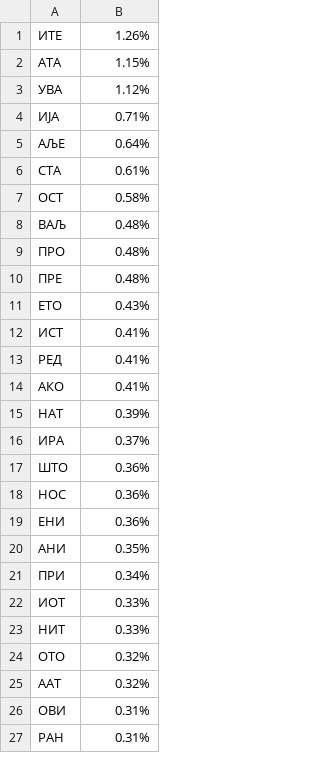
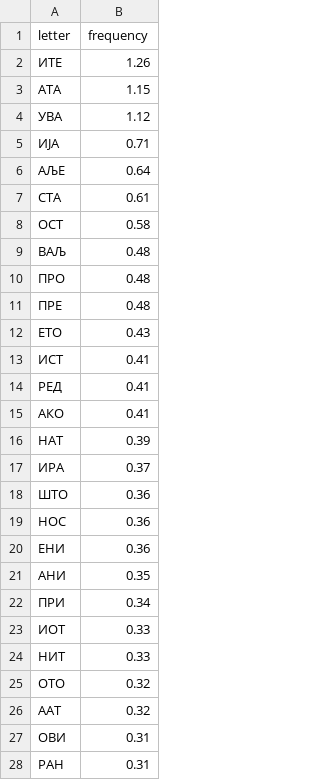
Before and after one commit to Milena-K/substitution-cipher, a CSV file: trigrams.csv, drawn as a sheet; only a part is shown; the diff covers the shown part only.

Commit message:
Analyzed single letters, bigrams, trigrams.

```diff
--- a/trigrams.csv
+++ b/trigrams.csv
@@ -1,27 +1,28 @@
-ИТЕ,1.26%
-АТА,1.15%
-УВА,1.12%
-ИЈА,0.71%
-АЉЕ,0.64%
-СТА,0.61%
-ОСТ,0.58%
-ВАЉ,0.48%
-ПРО,0.48%
-ПРЕ,0.48%
-ЕТО,0.43%
-ИСТ,0.41%
-РЕД,0.41%
-АКО,0.41%
-НАТ,0.39%
-ИРА,0.37%
-ШТО,0.36%
-НОС,0.36%
-ЕНИ,0.36%
-АНИ,0.35%
-ПРИ,0.34%
-ИОТ,0.33%
-НИТ,0.33%
-ОТО,0.32%
-ААТ,0.32%
-ОВИ,0.31%
-РАН,0.31%
+letter,frequency
+ИТЕ,1.26
+АТА,1.15
+УВА,1.12
+ИЈА,0.71
+АЉЕ,0.64
+СТА,0.61
+ОСТ,0.58
+ВАЉ,0.48
+ПРО,0.48
+ПРЕ,0.48
+ЕТО,0.43
+ИСТ,0.41
+РЕД,0.41
+АКО,0.41
+НАТ,0.39
+ИРА,0.37
+ШТО,0.36
+НОС,0.36
+ЕНИ,0.36
+АНИ,0.35
+ПРИ,0.34
+ИОТ,0.33
+НИТ,0.33
+ОТО,0.32
+ААТ,0.32
+ОВИ,0.31
+РАН,0.31
```
Also changed, not shown: 3 edited cells elsewhere in this file, bigrams.csv, 16 other files.
